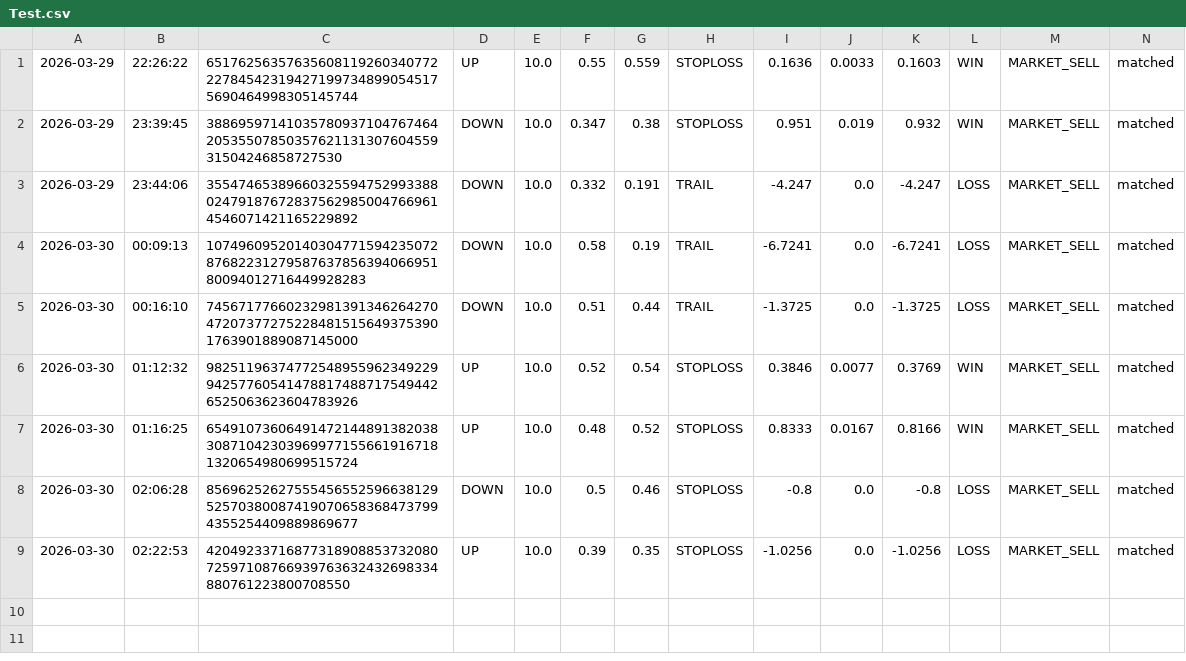
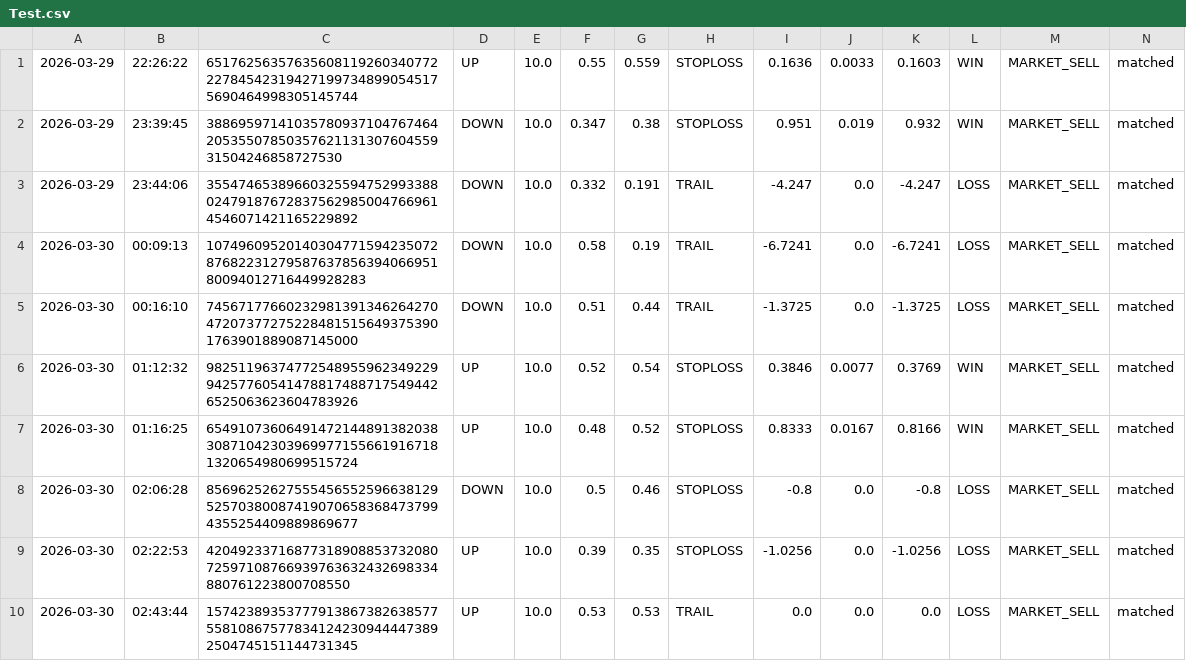
Before and after one commit to gutu99/bot-dashboard, a CSV file: Test.csv, drawn as a sheet.

Commit message:
auto update csv

```diff
--- a/Test.csv
+++ b/Test.csv
@@ -9 +9,2 @@
 2026-03-30,02:22:53,4204923371687731890885373208072597108766939763632432698334880761223800708550,UP,10.0,0.39,0.35,STOPLOSS,-1.0256,0.0,-1.0256,LOSS,MARKET_SELL,matched
+2026-03-30,02:43:44,15742389353777913867382638577558108675778341242309444473892504745151144731345,UP,10.0,0.53,0.53,TRAIL,0.0,0.0,0.0,LOSS,MARKET_SELL,matched
```
